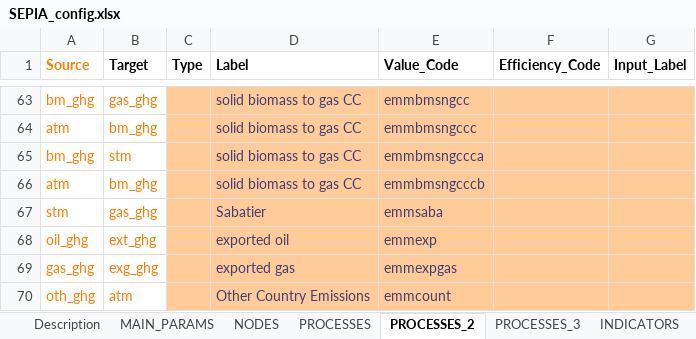
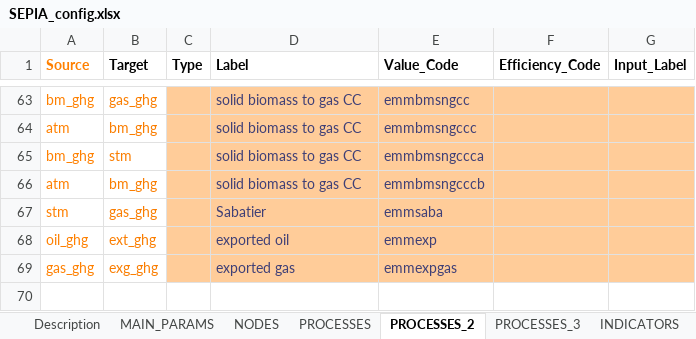
Before and after one commit to UmairTareen/pypsa-eur, an Excel workbook: SEPIA/SEPIA_config.xlsx, sheet PROCESSES_2, drawn as a sheet; only a part is shown, gaps mark what is left out; values as stored, in another font and other column widths than the file's, no borders; charts and pictures not drawn; the diff names each change by its address in the sheet, - before the commit and + after, or states it on an @@ line.

Commit message:
updates in sepia and excel generator

```diff
--- a/SEPIA/SEPIA_config.xlsx (sheet PROCESSES_2)
+++ b/SEPIA/SEPIA_config.xlsx (sheet PROCESSES_2)
-row 70: oth_ghg | atm |  | Other Country Emissions | emmcount
```
Also changed, not shown: 3 other files.
